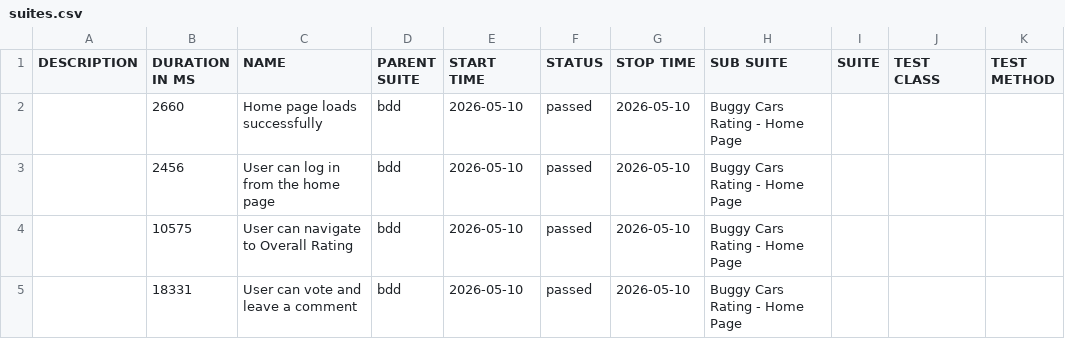
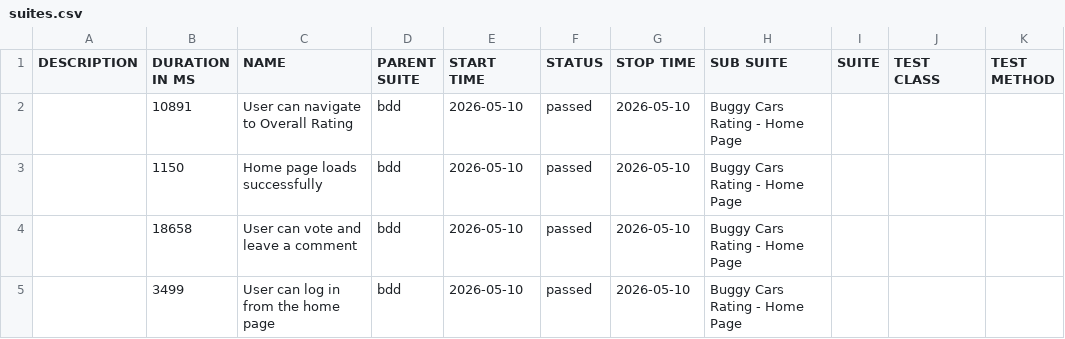
Before and after one commit to yuzhangoscar/buggyCarsRating, a CSV file: data/suites.csv, drawn as a sheet.

```diff
--- a/data/suites.csv
+++ b/data/suites.csv
@@ -1,5 +1,5 @@
 "DESCRIPTION","DURATION IN MS","NAME","PARENT SUITE","START TIME","STATUS","STOP TIME","SUB SUITE","SUITE","TEST CLASS","TEST METHOD"
-"","2660","Home page loads successfully","bdd","2026-05-10","passed","2026-05-10","Buggy Cars Rating - Home Page","","",""
-"","2456","User can log in from the home page","bdd","2026-05-10","passed","2026-05-10","Buggy Cars Rating - Home Page","","",""
-"","10575","User can navigate to Overall Rating","bdd","2026-05-10","passed","2026-05-10","Buggy Cars Rating - Home Page","","",""
-"","18331","User can vote and leave a comment","bdd","2026-05-10","passed","2026-05-10","Buggy Cars Rating - Home Page","","",""
+"","10891","User can navigate to Overall Rating","bdd","2026-05-10","passed","2026-05-10","Buggy Cars Rating - Home Page","","",""
+"","1150","Home page loads successfully","bdd","2026-05-10","passed","2026-05-10","Buggy Cars Rating - Home Page","","",""
+"","18658","User can vote and leave a comment","bdd","2026-05-10","passed","2026-05-10","Buggy Cars Rating - Home Page","","",""
+"","3499","User can log in from the home page","bdd","2026-05-10","passed","2026-05-10","Buggy Cars Rating - Home Page","","",""
```
Also changed, not shown: 30 other files.
